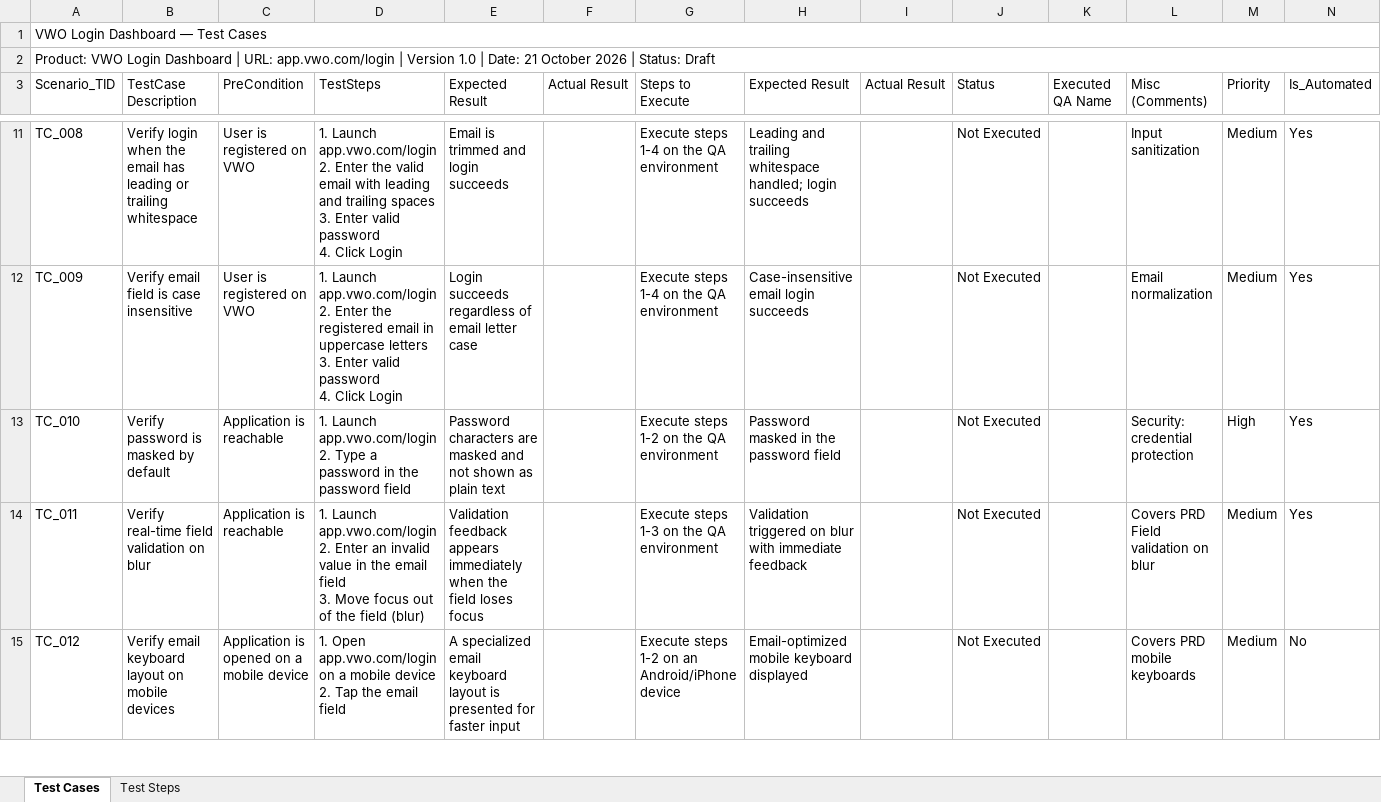
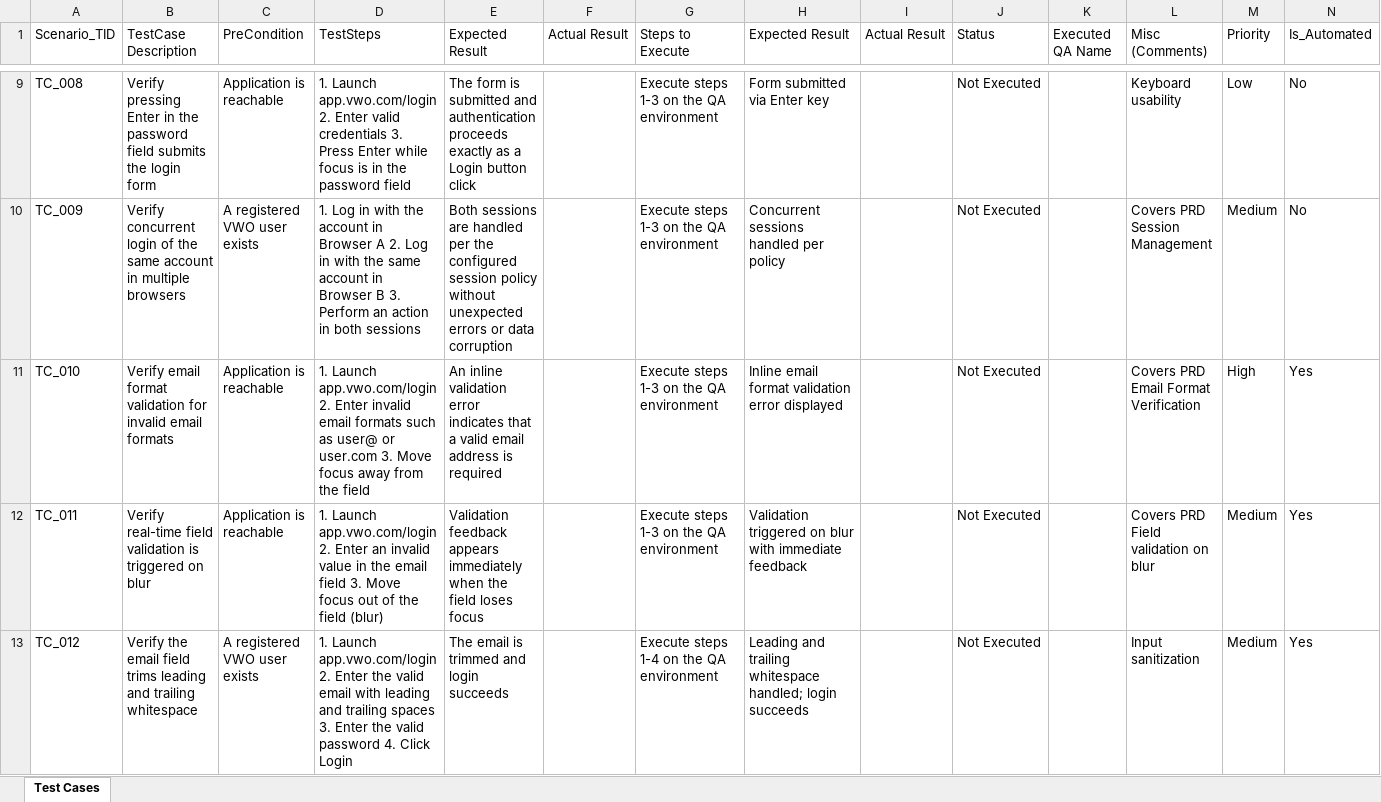
Before and after one commit to SathishQASelenium/AITesterBlueprint5x, an Excel workbook: Chapter_00_SKILL_Basics/output/VWO_Login_Dashboard_Test_Cases.xlsx, sheet Test Cases, drawn as a sheet; only a part is shown, gaps mark what is left out; values as stored, in another font and other column widths than the file's, no cell formats; removed rows and columns are numbered as before the commit, all else as after; ↵ is a line break in a cell; the diff covers the shown part only; the diff names each change by its address in the sheet, - before the commit and + after, or states it on an @@ line.

Commit message:
Add Playwright login tests, learnings, and update chapter outputs
- Add Playwright_Simple_Login project with login test and config
- Add AGENTS.md and learnings journal entries
- Update Chapter 00 test plan/case artifacts and README

Co-authored-by: CommandCodeBot <noreply@commandcode.ai>

```diff
--- a/Chapter_00_SKILL_Basics/output/VWO_Login_Dashboard_Test_Cases.xlsx (sheet Test Cases)
+++ b/Chapter_00_SKILL_Basics/output/VWO_Login_Dashboard_Test_Cases.xlsx (sheet Test Cases)
-sheet tab: Test Steps
-row 1: VWO Login Dashboard — Test Cases
-row 2: Product: VWO Login Dashboard | URL: app.vwo.com/login | Version 1.0 | Date: 21 October 2026 | Status: Draft
-B9 (TestCase Description): Verify login when the email has leading or trailing whitespace
+B9 (TestCase Description): Verify pressing Enter in the password field submits the login form
-C9 (PreCondition): User is registered on VWO
+C9 (PreCondition): Application is reachable
-D9 (TestSteps): …2. Enter the valid email with leading and trailing spaces ↵ 3. Enter valid password ↵ 4. Click Login
+D9 (TestSteps): …2. Enter valid credentials 3. Press Enter while focus is in the password field
-E9 (Expected Result): Email is trimmed and login succeeds
+E9 (Expected Result): The form is submitted and authentication proceeds exactly as a Login button click
-G9:G10 (Steps to Execute): Execute steps 1-4 on the QA environment
+G9:G10 (Steps to Execute): Execute steps 1-3 on the QA environment
-H9 (Expected Result): Leading and trailing whitespace handled; login succeeds
+H9 (Expected Result): Form submitted via Enter key
-L9 (Misc (Comments)): Input sanitization
+L9 (Misc (Comments)): Keyboard usability
-M9 (Priority): Medium
+M9 (Priority): Low
-N9:N10 (Is_Automated): Yes
+N9:N10 (Is_Automated): No
-B10 (TestCase Description): Verify email field is case insensitive
+B10 (TestCase Description): Verify concurrent login of the same account in multiple browsers
-C10 (PreCondition): User is registered on VWO
+C10 (PreCondition): A registered VWO user exists
-D10 (TestSteps): 1. Launch app.vwo.com/login ↵ 2. Enter the registered email in uppercase letters ↵ 3. Enter valid password ↵ 4. Click Login
+D10 (TestSteps): 1. Log in with the account in Browser A 2. Log in with the same account in Browser B 3. Perform an action in both sessions
-E10 (Expected Result): Login succeeds regardless of email letter case
+E10 (Expected Result): Both sessions are handled per the configured session policy without unexpected errors or data corruption
-H10 (Expected Result): Case-insensitive email login succeeds
+H10 (Expected Result): Concurrent sessions handled per policy
-L10 (Misc (Comments)): Email normalization
+L10 (Misc (Comments)): Covers PRD Session Management
-B11 (TestCase Description): Verify password is masked by default
+B11 (TestCase Description): Verify email format validation for invalid email formats
-D11 (TestSteps): …app.vwo.com/login ↵ 2. Type a password in the password field
+D11 (TestSteps): …app.vwo.com/login 2. Enter invalid email formats such as user@ or user.com 3. Move focus away from the field
-E11 (Expected Result): Password characters are masked and not shown as plain text
+E11 (Expected Result): An inline validation error indicates that a valid email address is required
-G11 (Steps to Execute): Execute steps 1-2 on the QA environment
+G11 (Steps to Execute): Execute steps 1-3 on the QA environment
-H11 (Expected Result): Password masked in the password field
+H11 (Expected Result): Inline email format validation error displayed
-L11 (Misc (Comments)): Security: credential protection
+L11 (Misc (Comments)): Covers PRD Email Format Verification
-B12 (TestCase Description): …field validation on blur
+B12 (TestCase Description): …field validation is triggered on blur
-D12 (TestSteps): …field (blur)
+D12 (TestSteps): …field (blur)
-B13 (TestCase Description): Verify email keyboard layout on mobile devices
+B13 (TestCase Description): Verify the email field trims leading and trailing whitespace
-C13 (PreCondition): Application is opened on a mobile device
+C13 (PreCondition): A registered VWO user exists
-D13 (TestSteps): 1. Open app.vwo.com/login on a mobile device ↵ 2. Tap the email field
+D13 (TestSteps): 1. Launch app.vwo.com/login 2. Enter the valid email with leading and trailing spaces 3. Enter the valid password 4. Click Login
-E13 (Expected Result): A specialized email keyboard layout is presented for faster input
+E13 (Expected Result): The email is trimmed and login succeeds
-G13 (Steps to Execute): Execute steps 1-2 on an Android/iPhone device
+G13 (Steps to Execute): Execute steps 1-4 on the QA environment
-H13 (Expected Result): Email-optimized mobile keyboard displayed
+H13 (Expected Result): Leading and trailing whitespace handled; login succeeds
-L13 (Misc (Comments)): Covers PRD mobile keyboards
+L13 (Misc (Comments)): Input sanitization
-N13 (Is_Automated): No
+N13 (Is_Automated): Yes
```
Also changed, not shown: 13 added rows and 346 edited cells elsewhere in this sheet, cell formats, 19 other files.
